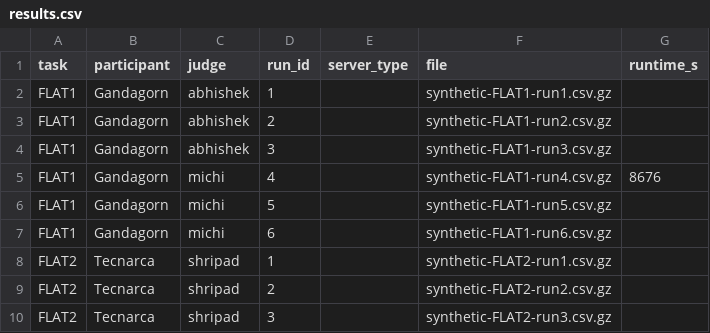
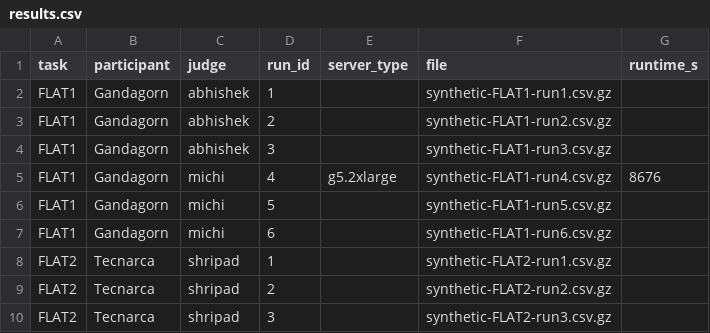
Before and after one commit to mostly-ai/the-prize-eval, a CSV file: results.csv, drawn as a sheet; only a part is shown.

Commit message:
Update results.csv

```diff
--- a/results.csv
+++ b/results.csv
@@ -4,3 +4,3 @@ FLAT1,Gandagorn,abhishek,2,,synthetic-FLAT1-run2.csv.gz,
 FLAT1,Gandagorn,abhishek,3,,synthetic-FLAT1-run3.csv.gz,
-FLAT1,Gandagorn,michi,4,,synthetic-FLAT1-run4.csv.gz,8676
+FLAT1,Gandagorn,michi,4,g5.2xlarge,synthetic-FLAT1-run4.csv.gz,8676
 FLAT1,Gandagorn,michi,5,,synthetic-FLAT1-run5.csv.gz,
```
